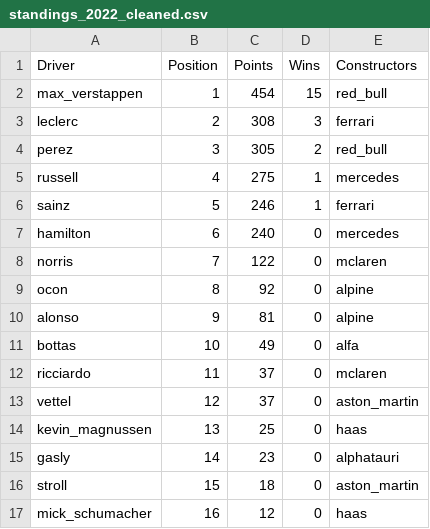
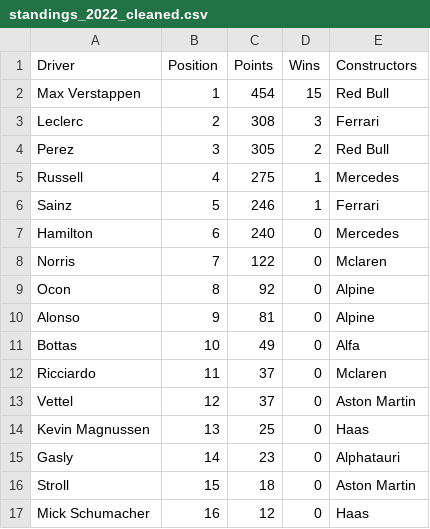
Before and after one commit to fanger2791/F1_Regulations, a CSV file: data/analysis_data/standings_2022_cleaned.csv, drawn as a sheet; only a part is shown; the diff covers the shown part only.

```diff
--- a/data/analysis_data/standings_2022_cleaned.csv
+++ b/data/analysis_data/standings_2022_cleaned.csv
@@ -1,17 +1,17 @@
 Driver,Position,Points,Wins,Constructors
-max_verstappen,1,454,15,red_bull
-leclerc,2,308,3,ferrari
-perez,3,305,2,red_bull
-russell,4,275,1,mercedes
-sainz,5,246,1,ferrari
-hamilton,6,240,0,mercedes
-norris,7,122,0,mclaren
-ocon,8,92,0,alpine
-alonso,9,81,0,alpine
-bottas,10,49,0,alfa
-ricciardo,11,37,0,mclaren
-vettel,12,37,0,aston_martin
-kevin_magnussen,13,25,0,haas
-gasly,14,23,0,alphatauri
-stroll,15,18,0,aston_martin
-mick_schumacher,16,12,0,haas
+Max Verstappen,1,454,15,Red Bull
+Leclerc,2,308,3,Ferrari
+Perez,3,305,2,Red Bull
+Russell,4,275,1,Mercedes
+Sainz,5,246,1,Ferrari
+Hamilton,6,240,0,Mercedes
+Norris,7,122,0,Mclaren
+Ocon,8,92,0,Alpine
+Alonso,9,81,0,Alpine
+Bottas,10,49,0,Alfa
+Ricciardo,11,37,0,Mclaren
+Vettel,12,37,0,Aston Martin
+Kevin Magnussen,13,25,0,Haas
+Gasly,14,23,0,Alphatauri
+Stroll,15,18,0,Aston Martin
+Mick Schumacher,16,12,0,Haas
```
Also changed, not shown: 12 edited cells elsewhere in this file, data/analysis_data/standings_2021_cleaned.csv, 1 other file.
